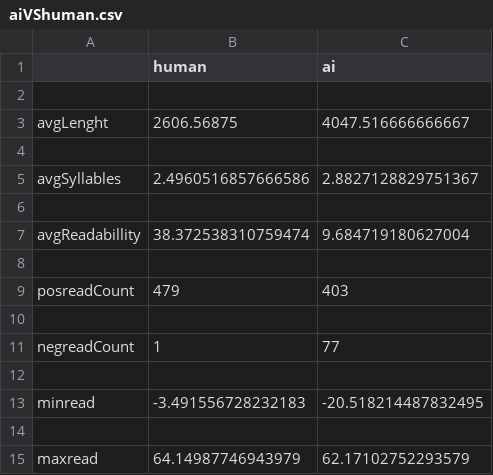
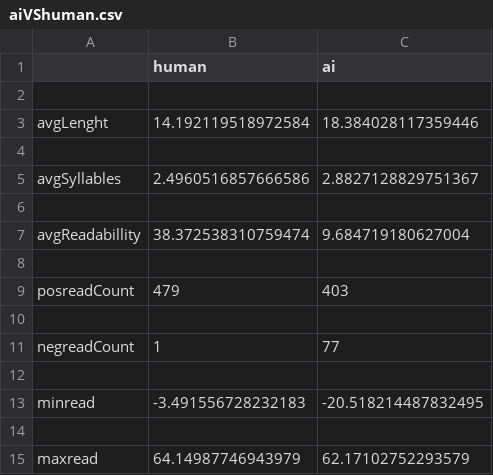
Before and after one commit to alibaba1o/AiDetecter, a CSV file: aiVShuman.csv, drawn as a sheet.

```diff
--- a/aiVShuman.csv
+++ b/aiVShuman.csv
@@ -2,3 +2,3 @@
 
-avgLenght,2606.56875,4047.516666666667
+avgLenght,14.192119518972584,18.384028117359446
 
```
Also changed, not shown: 7 other files.
